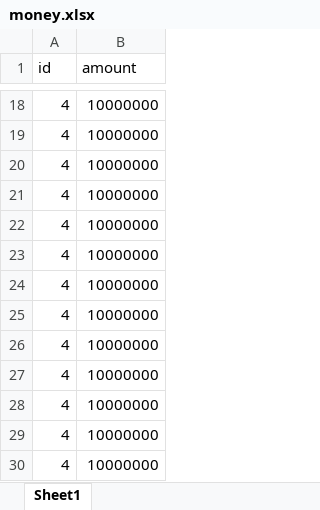
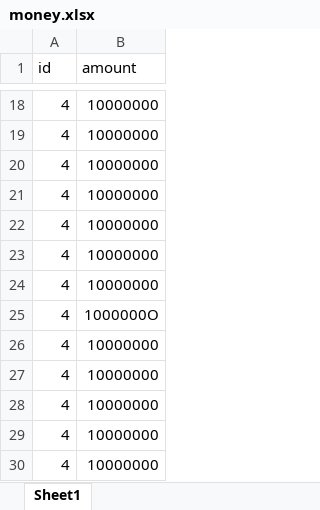
Before and after one commit to egoingsb/strangers-work, an Excel workbook: money.xlsx, sheet Sheet1, drawn as a sheet; only a part is shown, gaps mark what is left out; values as stored, in another font and other column widths than the file's, no borders; the diff names each change by its address in the sheet, - before the commit and + after, or states it on an @@ line.

Commit message:
C4

```diff
--- a/money.xlsx (sheet Sheet1)
+++ b/money.xlsx (sheet Sheet1)
-B25 (amount): 10000000
+B25 (amount): 1000000O
```
